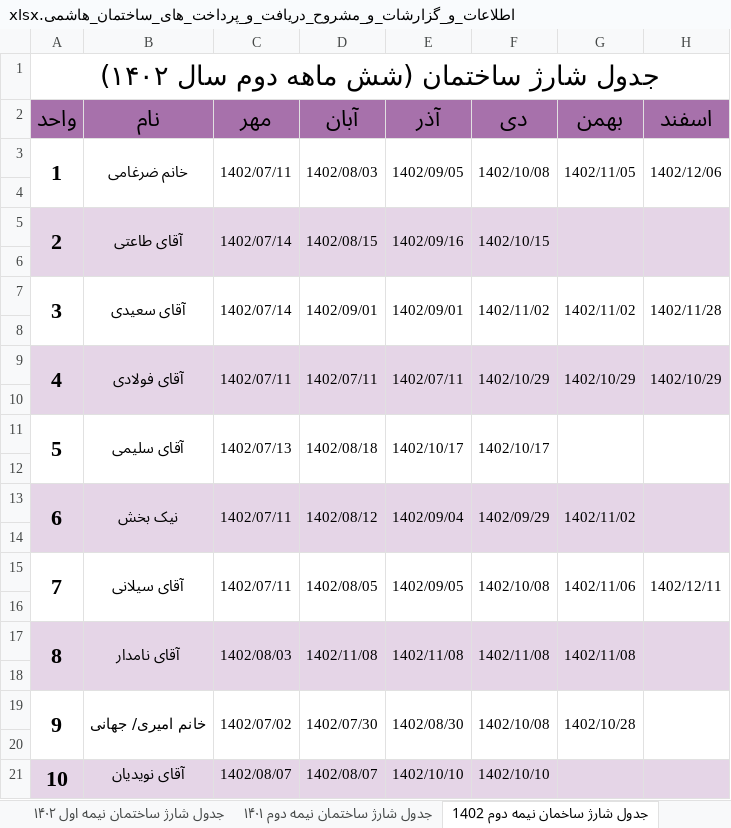
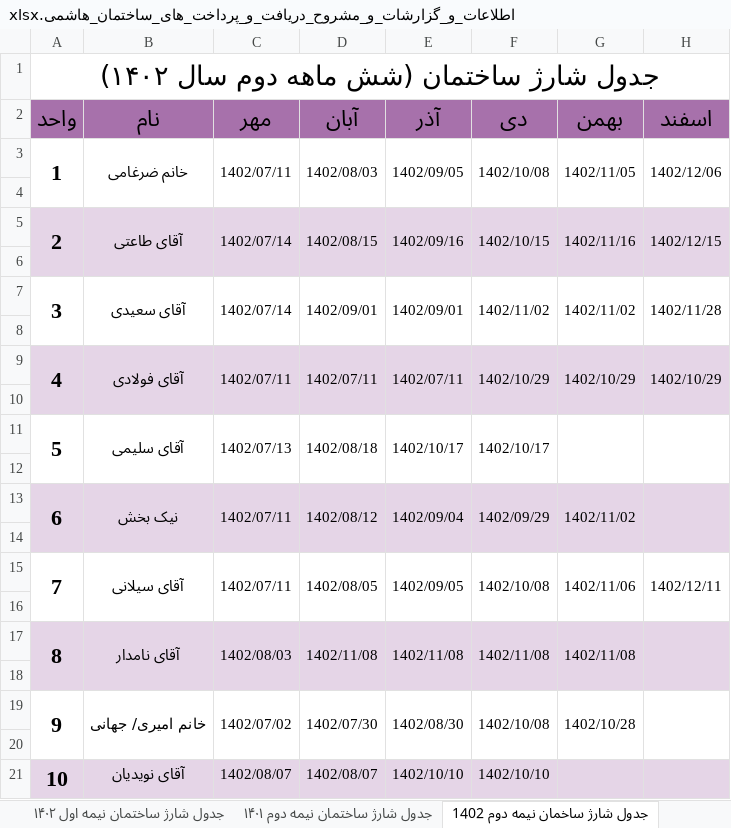
Before and after one commit to Moseyza/BuildingDocuments, an Excel workbook: اطلاعات_و_گزارشات_و_مشروح_دریافت_و_پرداخت_های_ساختمان_هاشمی.xlsx, sheet جدول شارژ ساخمان نیمه دوم 1402, drawn as a sheet; values as stored, in another font and other column widths than the file's, no borders; the diff names each change by its address in the sheet, - before the commit and + after, or states it on an @@ line.

```diff
--- a/اطلاعات_و_گزارشات_و_مشروح_دریافت_و_پرداخت_های_ساختمان_هاشمی.xlsx (sheet جدول شارژ ساخمان نیمه دوم 1402)
+++ b/اطلاعات_و_گزارشات_و_مشروح_دریافت_و_پرداخت_های_ساختمان_هاشمی.xlsx (sheet جدول شارژ ساخمان نیمه دوم 1402)
-G5 (بهمن): (empty)
+G5 (بهمن): 1402/11/16
-H5 (اسفند): (empty)
+H5 (اسفند): 1402/12/15
```
Also changed, not shown: sheet گردش حساب تنخواه ساختمان.
